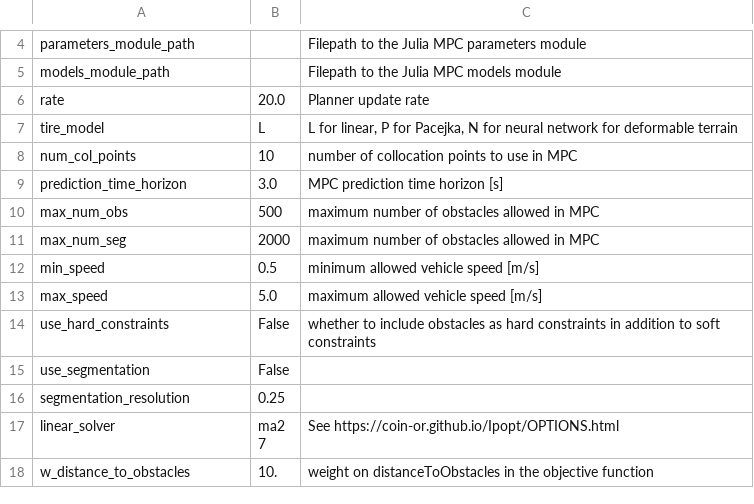
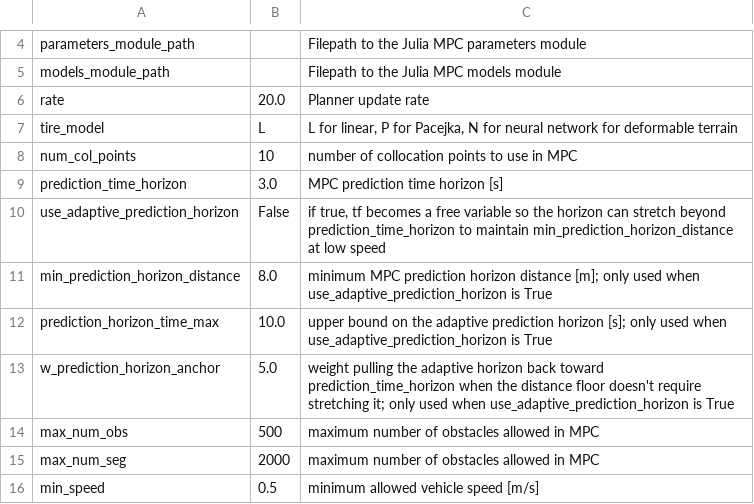
Before and after one commit to TulgaErsal/nato-avt-341-stack, a CSV file: docs/source/pages/getting-started/usage/param-data/mpc_local_planner.csv, drawn as a sheet; only a part is shown, gaps mark what is left out; the shorter side is filled out with more unchanged rows; the diff names each change by its address in the sheet, - before the commit and + after, or states it on an @@ line.

Commit message:
add adaptive prediction horizon option to MPC

```diff
--- a/docs/source/pages/getting-started/usage/param-data/mpc_local_planner.csv
+++ b/docs/source/pages/getting-started/usage/param-data/mpc_local_planner.csv
+row 10: use_adaptive_prediction_horizon | False | if true, tf becomes a free variable so the horizon can stretch beyond prediction_time_horizon to maintain min_prediction_horizon_distance at low speed
+row 11: min_prediction_horizon_distance | 8.0 | minimum MPC prediction horizon distance [m]; only used when use_adaptive_prediction_horizon is True
+row 12: prediction_horizon_time_max | 10.0 | upper bound on the adaptive prediction horizon [s]; only used when use_adaptive_prediction_horizon is True
+row 13: w_prediction_horizon_anchor | 5.0 | weight pulling the adaptive horizon back toward prediction_time_horizon when the distance floor doesn't require stretching it; only used when use_adaptive_prediction_horizon is True
```
Also changed, not shown: 6 other files.
